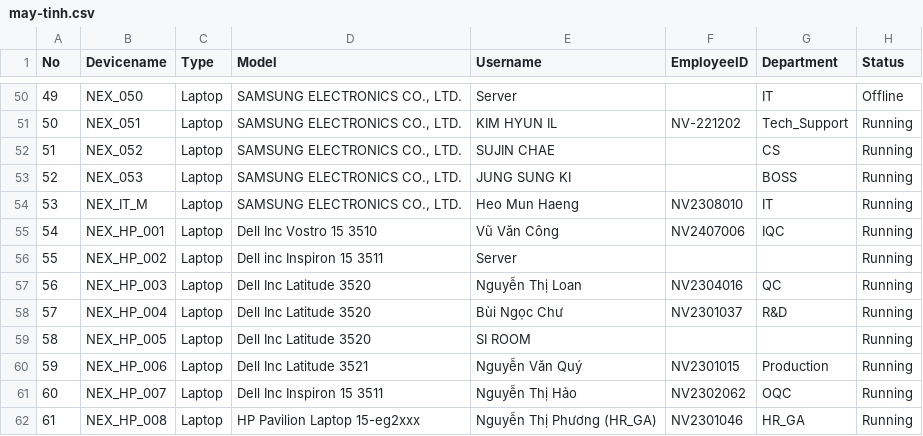
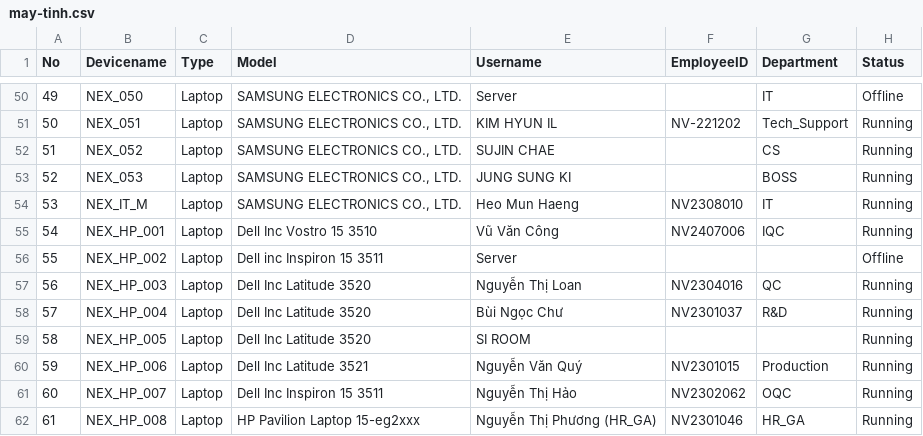
Before and after one commit to ItHelpdesl/it-asset-dashboard, a CSV file: may-tinh.csv, drawn as a sheet; only a part is shown, gaps mark what is left out.

Commit message:
Add files via upload

```diff
--- a/may-tinh.csv
+++ b/may-tinh.csv
@@ -55,3 +55,3 @@
 54,NEX_HP_001,Laptop,Dell Inc Vostro 15 3510,Vũ Văn Công ,NV2407006,IQC,Running
-55,NEX_HP_002,Laptop,Dell inc Inspiron 15 3511,Server ,,,Running
+55,NEX_HP_002,Laptop,Dell inc Inspiron 15 3511,Server ,,,Offline
 56,NEX_HP_003,Laptop,Dell Inc Latitude 3520, Nguyễn Thị Loan,NV2304016,QC,Running
```
